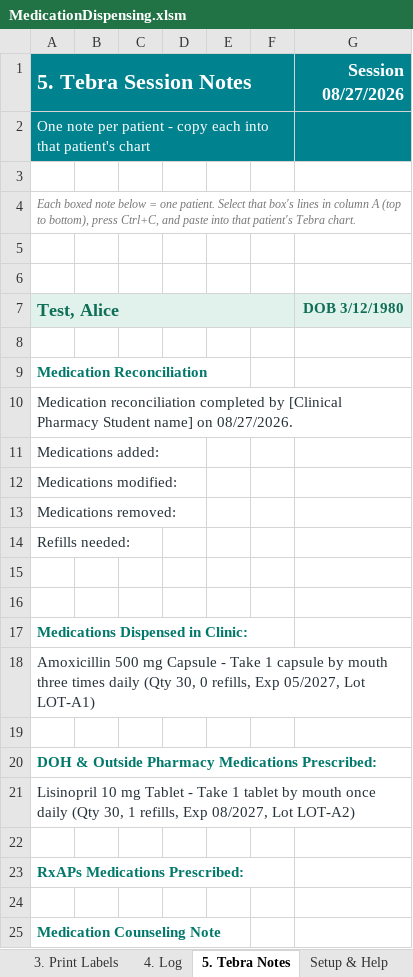
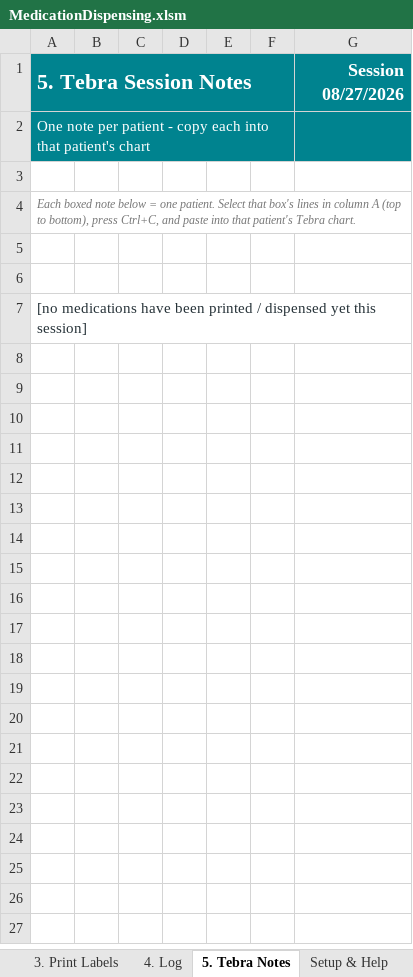
Before and after one commit to JamesSRN/scu-label-tool, an Excel workbook: MedicationDispensing.xlsm, sheet 5. Tebra Notes, drawn as a sheet; only a part is shown; values as stored, in another font and other column widths than the file's, no borders; charts and pictures not drawn; removed rows and columns are numbered as before the commit, all else as after; the diff covers the shown part only; the diff names each change by its address in the sheet, - before the commit and + after, or states it on an @@ line.

```diff
--- a/MedicationDispensing.xlsm (sheet 5. Tebra Notes)
+++ b/MedicationDispensing.xlsm (sheet 5. Tebra Notes)
-row 7: Test, Alice |  |  |  |  |  | DOB 3/12/1980
-row 8: (empty)
-A7 (5. Tebra Session Notes): Medication Reconciliation
+A7 (5. Tebra Session Notes): [no medications have been printed / dispensed yet this session]
@@ A7 bold: on → off, text colour: #00796B → #263238 @@
-row 10: Medication reconciliation completed by [Clinical Pharmacy Student name] on 08/27/2026.
-row 11: Medications added:
-row 12: Medications modified:
-row 13: Medications removed:
-row 14: Refills needed:
-row 15: (empty)
-row 16: (empty)
-row 17: Medications Dispensed in Clinic:
-row 18: Amoxicillin 500 mg Capsule - Take 1 capsule by mouth three times daily (Qty 30, 0 refills, Exp 05/2027, Lot LOT-A1)
-row 19: (empty)
-row 20: DOH & Outside Pharmacy Medications Prescribed:
-row 21: Lisinopril 10 mg Tablet - Take 1 tablet by mouth once daily (Qty 30, 1 refills, Exp 08/2027, Lot LOT-A2)
-row 22: (empty)
-row 23: RxAPs Medications Prescribed:
-row 24: (empty)
-row 25: Medication Counseling Note
```
Also changed, not shown: 45 removed rows elsewhere in this sheet, sheet Start Here, sheet 1. Patient & Input, charts or pictures.
